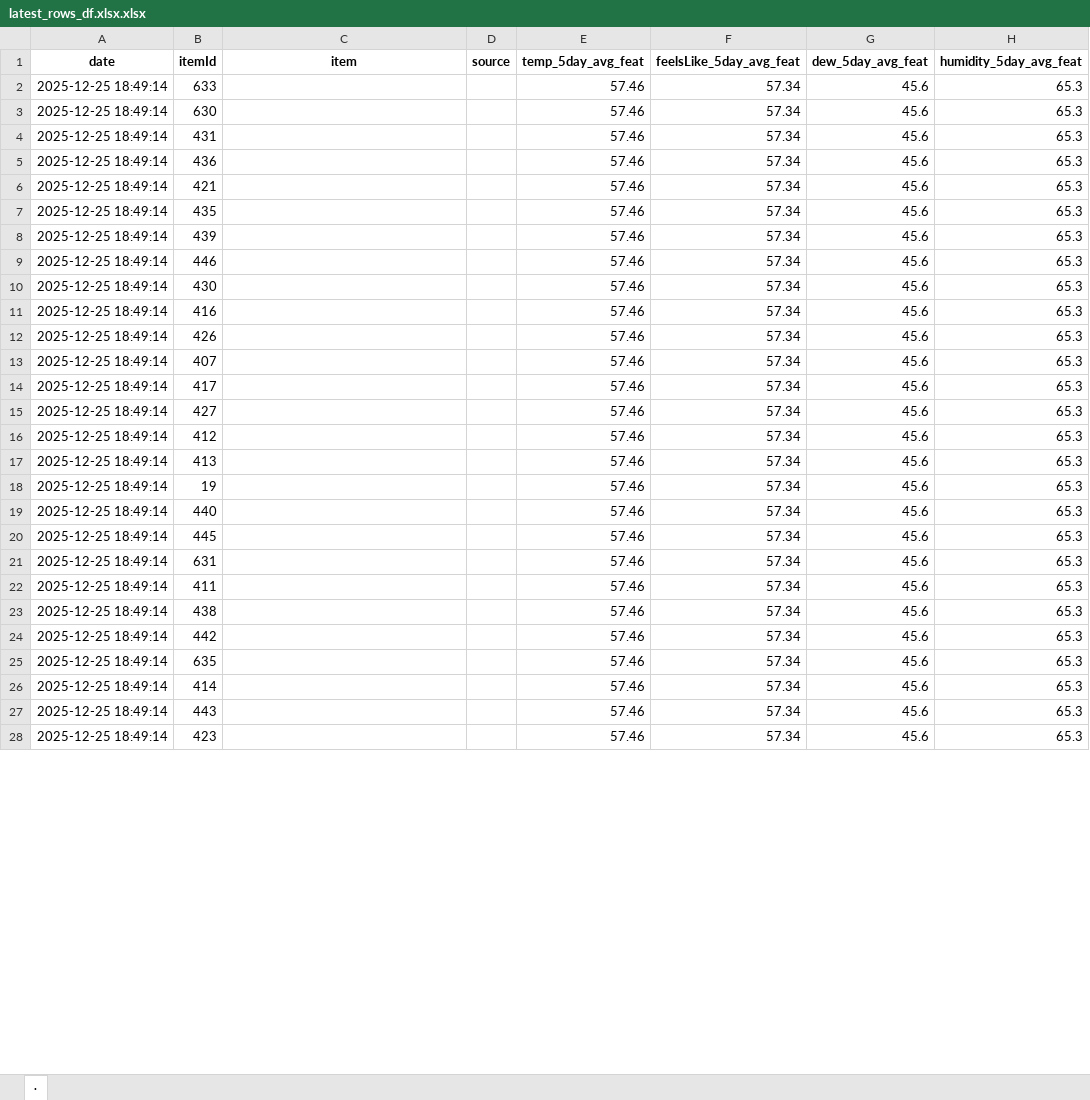
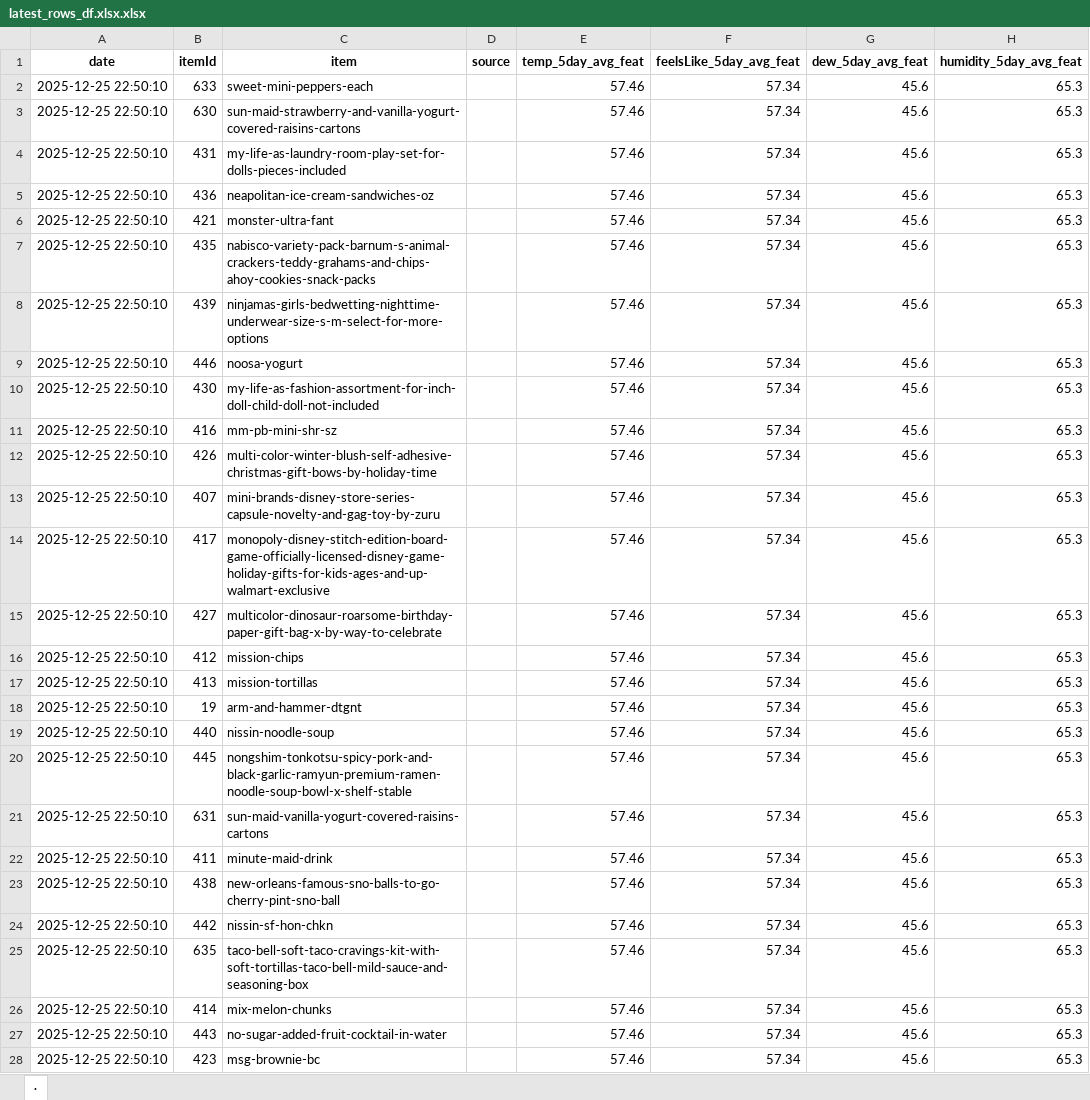
Before and after one commit to pyro5ive/grocery-ml, an Excel workbook: latest_rows_df.xlsx.xlsx, sheet ., drawn as a sheet; only a part is shown; values as stored, in another font and other column widths than the file's, no borders; table styles not drawn; the diff covers the shown part only; the diff names each change by its address in the sheet, - before the commit and + after, or states it on an @@ line.

```diff
--- a/latest_rows_df.xlsx.xlsx (sheet .)
+++ b/latest_rows_df.xlsx.xlsx (sheet .)
-A2:A28 (date): 2025-12-25 18:49:14
+A2:A28 (date): 2025-12-25 22:50:10
-C2 (item): (empty)
+C2 (item): sweet-mini-peppers-each
-C3 (item): (empty)
+C3 (item): sun-maid-strawberry-and-vanilla-yogurt-covered-raisins-cartons
-C4 (item): (empty)
+C4 (item): my-life-as-laundry-room-play-set-for-dolls-pieces-included
-C5 (item): (empty)
+C5 (item): neapolitan-ice-cream-sandwiches-oz
-C6 (item): (empty)
+C6 (item): monster-ultra-fant
-C7 (item): (empty)
+C7 (item): nabisco-variety-pack-barnum-s-animal-crackers-teddy-grahams-and-chips-ahoy-cookies-snack-packs
-C8 (item): (empty)
+C8 (item): ninjamas-girls-bedwetting-nighttime-underwear-size-s-m-select-for-more-options
-C9 (item): (empty)
+C9 (item): noosa-yogurt
-C10 (item): (empty)
+C10 (item): my-life-as-fashion-assortment-for-inch-doll-child-doll-not-included
-C11 (item): (empty)
+C11 (item): mm-pb-mini-shr-sz
-C12 (item): (empty)
+C12 (item): multi-color-winter-blush-self-adhesive-christmas-gift-bows-by-holiday-time
-C13 (item): (empty)
+C13 (item): mini-brands-disney-store-series-capsule-novelty-and-gag-toy-by-zuru
-C14 (item): (empty)
+C14 (item): monopoly-disney-stitch-edition-board-game-officially-licensed-disney-game-holiday-gifts-for-kids-ages-and-up-walmart-exclusive
-C15 (item): (empty)
+C15 (item): multicolor-dinosaur-roarsome-birthday-paper-gift-bag-x-by-way-to-celebrate
-C16 (item): (empty)
+C16 (item): mission-chips
-C17 (item): (empty)
+C17 (item): mission-tortillas
-C18 (item): (empty)
+C18 (item): arm-and-hammer-dtgnt
-C19 (item): (empty)
+C19 (item): nissin-noodle-soup
-C20 (item): (empty)
+C20 (item): nongshim-tonkotsu-spicy-pork-and-black-garlic-ramyun-premium-ramen-noodle-soup-bowl-x-shelf-stable
-C21 (item): (empty)
+C21 (item): sun-maid-vanilla-yogurt-covered-raisins-cartons
-C22 (item): (empty)
+C22 (item): minute-maid-drink
-C23 (item): (empty)
+C23 (item): new-orleans-famous-sno-balls-to-go-cherry-pint-sno-ball
-C24 (item): (empty)
+C24 (item): nissin-sf-hon-chkn
-C25 (item): (empty)
+C25 (item): taco-bell-soft-taco-cravings-kit-with-soft-tortillas-taco-bell-mild-sauce-and-seasoning-box
-C26 (item): (empty)
+C26 (item): mix-melon-chunks
-C27 (item): (empty)
+C27 (item): no-sugar-added-fruit-cocktail-in-water
-C28 (item): (empty)
+C28 (item): msg-brownie-bc
```
Also changed, not shown: 1383 edited cells elsewhere in this sheet, normalized_latest_rows_df.xlsx.xlsx, 2 other files.
